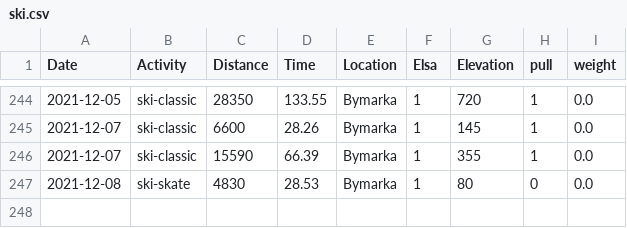
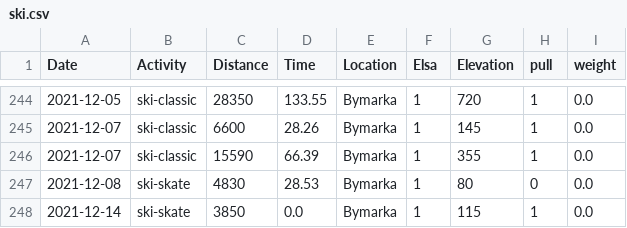
Before and after one commit to Olarm/Treningsdagbok, a CSV file: ski.csv, drawn as a sheet; only a part is shown, gaps mark what is left out; the diff names each change by its address in the sheet, - before the commit and + after, or states it on an @@ line.

Commit message:
data

```diff
--- a/ski.csv
+++ b/ski.csv
+row 248: 2021-12-14 | ski-skate | 3850 | 0.0 | Bymarka | 1 | 115 | 1 | 0.0
```
Also changed, not shown: morgenvekt.csv.
